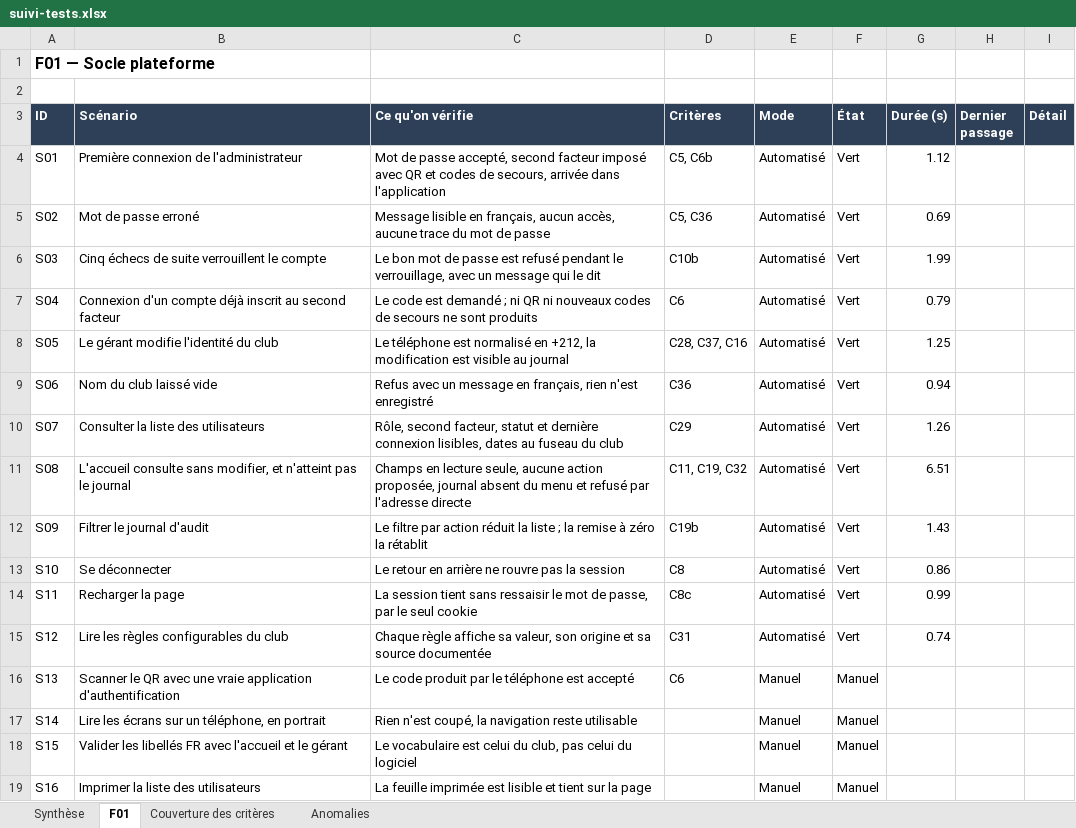
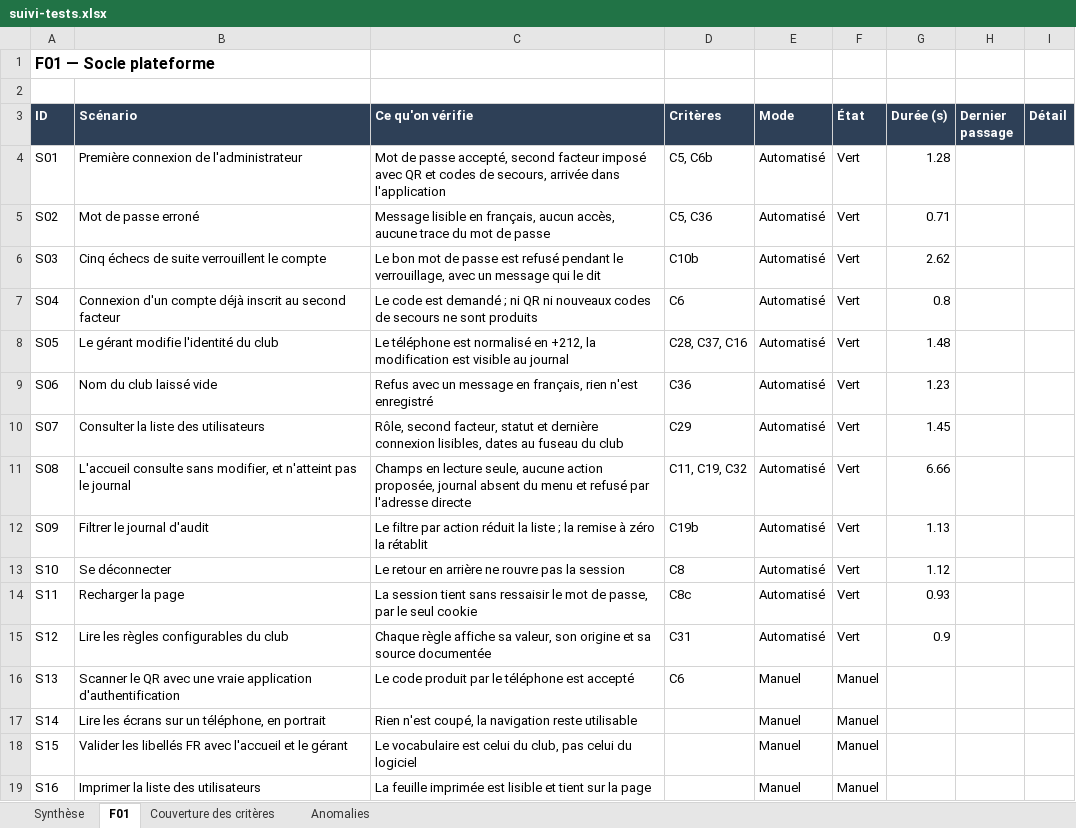
Before and after one commit to Oelid/Clubify, an Excel workbook: docs/suivi-tests.xlsx, sheet F01, drawn as a sheet; values as stored, in another font and other column widths than the file's, no borders; conditional formats not drawn; the diff names each change by its address in the sheet, - before the commit and + after, or states it on an @@ line.

```diff
--- a/docs/suivi-tests.xlsx (sheet F01)
+++ b/docs/suivi-tests.xlsx (sheet F01)
-G4 (Durée (s)): 1.12
+G4 (Durée (s)): 1.28
-G5 (Durée (s)): 0.69
+G5 (Durée (s)): 0.71
-G6 (Durée (s)): 1.99
+G6 (Durée (s)): 2.62
-G7 (Durée (s)): 0.79
+G7 (Durée (s)): 0.8
-G8 (Durée (s)): 1.25
+G8 (Durée (s)): 1.48
-G9 (Durée (s)): 0.94
+G9 (Durée (s)): 1.23
-G10 (Durée (s)): 1.26
+G10 (Durée (s)): 1.45
-G11 (Durée (s)): 6.51
+G11 (Durée (s)): 6.66
-G12 (Durée (s)): 1.43
+G12 (Durée (s)): 1.13
-G13 (Durée (s)): 0.86
+G13 (Durée (s)): 1.12
-G14 (Durée (s)): 0.99
+G14 (Durée (s)): 0.93
-G15 (Durée (s)): 0.74
+G15 (Durée (s)): 0.9
```
Also changed, not shown: sheet Synthèse, 17 other files.
